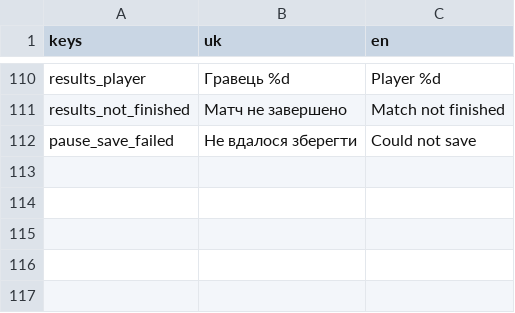
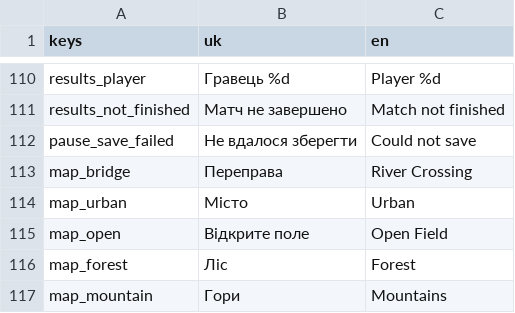
Before and after one commit to NaikSoftware/AdvanceProtocol, a CSV file: assets/i18n/strings.csv, drawn as a sheet; only a part is shown, gaps mark what is left out.

```diff
--- a/assets/i18n/strings.csv
+++ b/assets/i18n/strings.csv
@@ -112 +112,6 @@ results_not_finished,Матч не завершено,Match not finished
 pause_save_failed,Не вдалося зберегти,Could not save
+map_bridge,Переправа,River Crossing
+map_urban,Місто,Urban
+map_open,Відкрите поле,Open Field
+map_forest,Ліс,Forest
+map_mountain,Гори,Mountains
```
Also changed, not shown: 12 other files.
